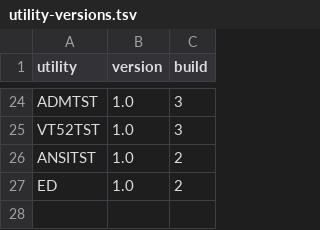
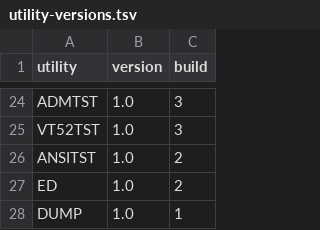
Before and after one commit to CPMArchives/BetterCPM, a TSV file: metadata/utility-versions.tsv, drawn as a sheet; only a part is shown, gaps mark what is left out.

Commit message:
Implement initial DRI-compatible DUMP in native Z80 assembly

```diff
--- a/metadata/utility-versions.tsv
+++ b/metadata/utility-versions.tsv
@@ -27 +27,2 @@ ANSITST	1.0	2
 ED	1.0	2
+DUMP	1.0	1
```
Also changed, not shown: 18 other files.
